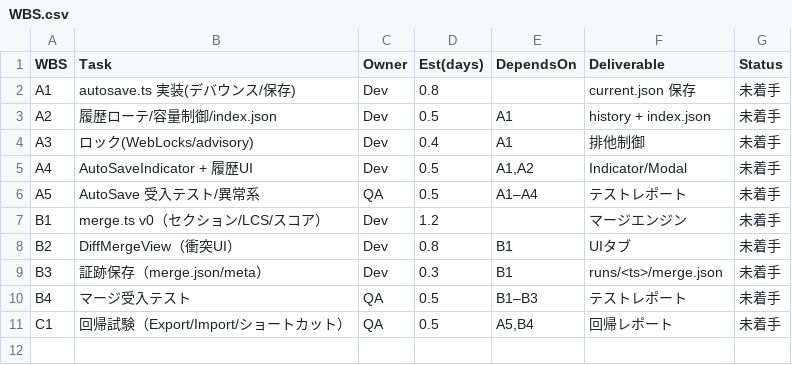
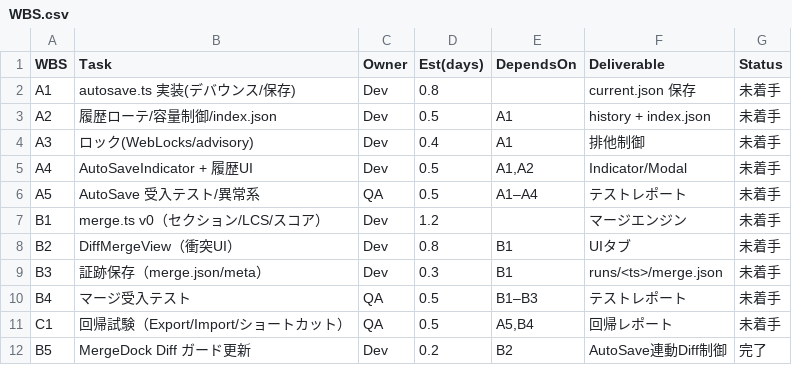
Before and after one commit to RNA4219/Conimgponic, a CSV file: WBS.csv, drawn as a sheet; the diff names each change by its address in the sheet, - before the commit and + after, or states it on an @@ line.

Commit message:
Guard merge diff tab when autosave disabled

```diff
--- a/WBS.csv
+++ b/WBS.csv
+row 12: B5 | MergeDock Diff ガード更新 | Dev | 0.2 | B2 | AutoSave連動Diff制御 | 完了
```
Also changed, not shown: 5 other files.
